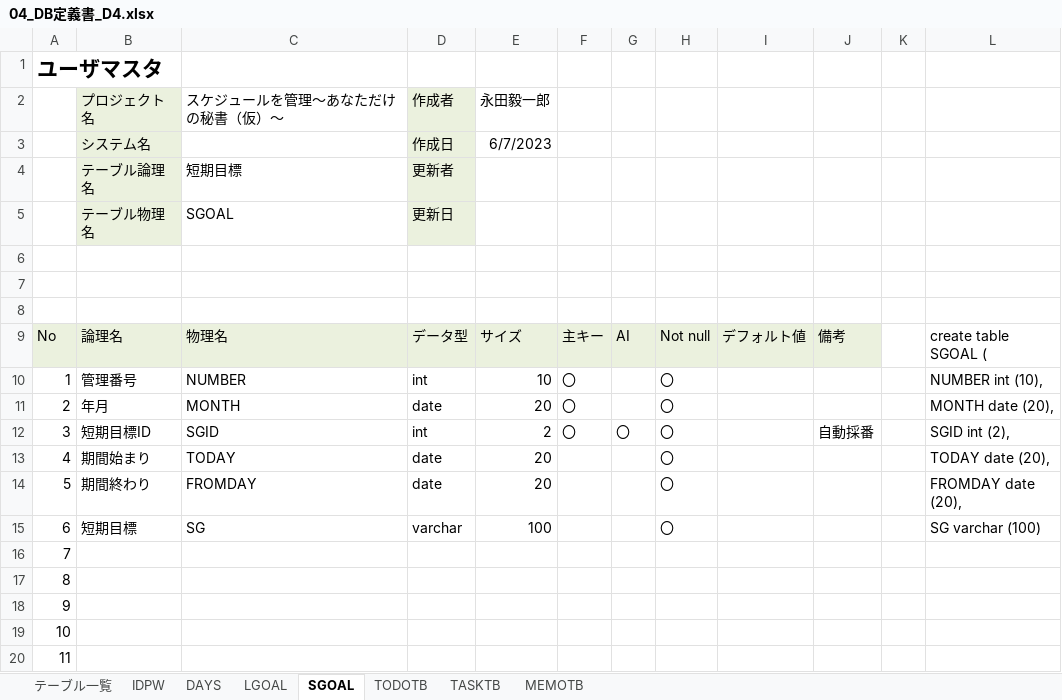
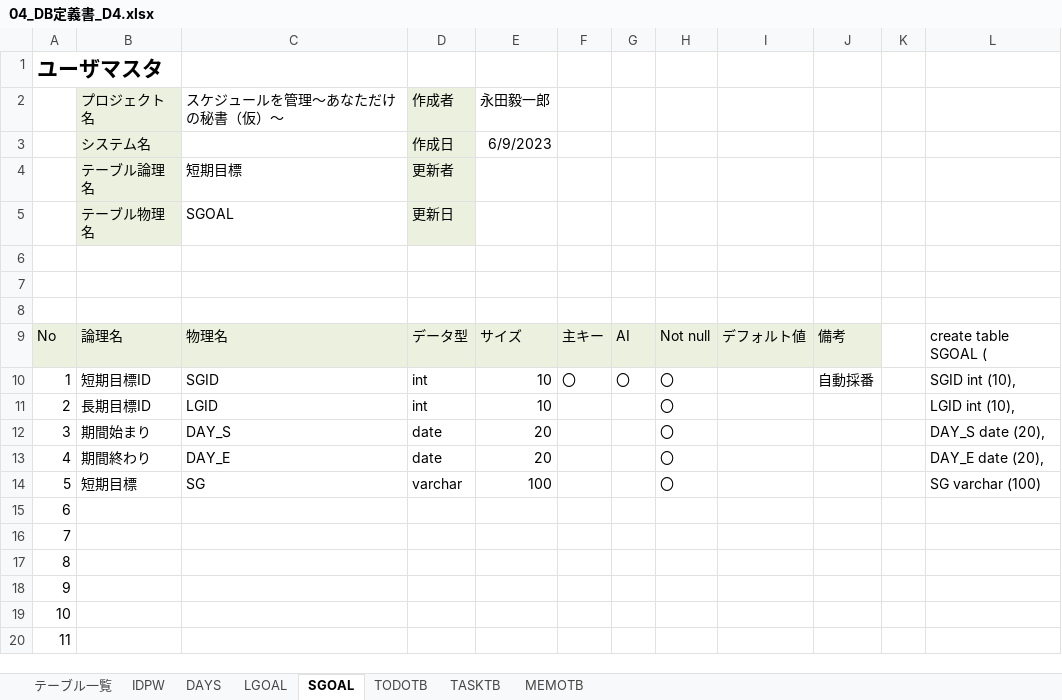
Before and after one commit to dojo2023/D-4, an Excel workbook: doc/D4_ドキュメント/04_DB定義書_D4.xlsx, sheet SGOAL, drawn as a sheet; only a part is shown; values as stored, in another font and other column widths than the file's, no borders; removed rows and columns are numbered as before the commit, all else as after; the diff names each change by its address in the sheet, - before the commit and + after, or states it on an @@ line.

```diff
--- a/doc/D4_ドキュメント/04_DB定義書_D4.xlsx (sheet SGOAL)
+++ b/doc/D4_ドキュメント/04_DB定義書_D4.xlsx (sheet SGOAL)
-E3 (永田毅一郎): 6/7/2023
+E3 (永田毅一郎): 6/9/2023
-B10 (プロジェクト名): 管理番号
+B10 (プロジェクト名): 短期目標ID
-C10 (スケジュールを管理～あなただけの秘書（仮）～): NUMBER
+C10 (スケジュールを管理～あなただけの秘書（仮）～): SGID
-G10: (empty)
+G10: 〇
-J10: (empty)
+J10: 自動採番
-L10: NUMBER int (10),
+L10: SGID int (10),
-B11 (プロジェクト名): 年月
+B11 (プロジェクト名): 長期目標ID
-C11 (スケジュールを管理～あなただけの秘書（仮）～): MONTH
+C11 (スケジュールを管理～あなただけの秘書（仮）～): LGID
-D11 (作成者): date
+D11 (作成者): int
-E11 (永田毅一郎): 20
+E11 (永田毅一郎): 10
-F11:F12: 〇
+F11:F12: (empty)
-L11: MONTH date (20),
+L11: LGID int (10),
-B12 (プロジェクト名): 短期目標ID
+B12 (プロジェクト名): 期間始まり
-C12 (スケジュールを管理～あなただけの秘書（仮）～): SGID
+C12 (スケジュールを管理～あなただけの秘書（仮）～): DAY_S
-D12 (作成者): int
+D12 (作成者): date
-E12 (永田毅一郎): 2
+E12 (永田毅一郎): 20
-G12: 〇
+G12: (empty)
-J12: 自動採番
+J12: (empty)
-L12: SGID int (2),
+L12: DAY_S date (20),
-B13 (プロジェクト名): 期間始まり
+B13 (プロジェクト名): 期間終わり
-C13 (スケジュールを管理～あなただけの秘書（仮）～): TODAY
+C13 (スケジュールを管理～あなただけの秘書（仮）～): DAY_E
-L13: TODAY date (20),
+L13: DAY_E date (20),
-row 14: 5 | 期間終わり | FROMDAY | date | 20 |  |  | 〇 |  |  |  | FROMDAY date (20),
-A14: 6
+A14: 5
+row 15: 6
```
Also changed, not shown: sheet TODOTB, sheet LGOAL, sheet TASKTB, sheet テーブル一覧, sheet MEMOTB, sheet IDPW, 1 more sheet, formulas that keep their value.
